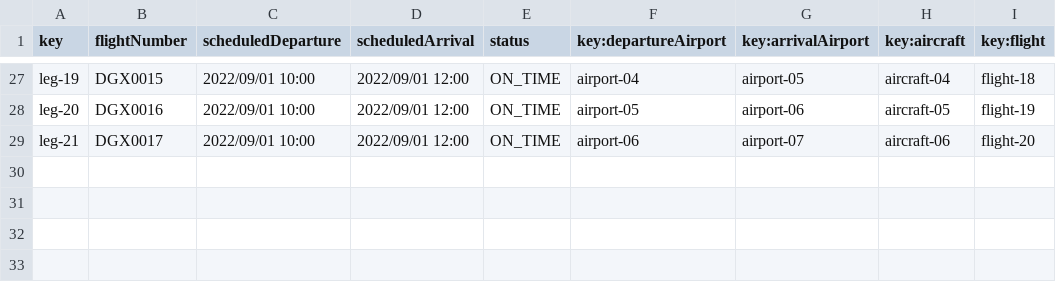
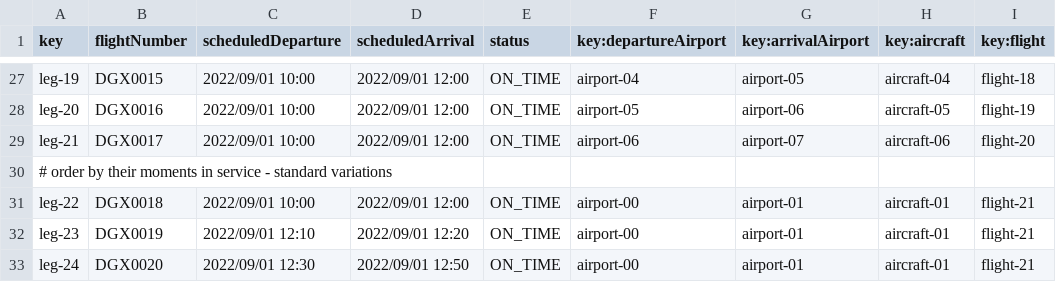
Before and after one commit to C1-036/Acme-ANS-D04, a CSV file: src/main/resources/WEB-INF/data/sample/leg.csv, drawn as a sheet; only a part is shown, gaps mark what is left out.

Commit message:
List y show de Leg

```diff
--- a/src/main/resources/WEB-INF/data/sample/leg.csv
+++ b/src/main/resources/WEB-INF/data/sample/leg.csv
@@ -29 +29,5 @@ leg-20,DGX0016,2022/09/01 10:00,2022/09/01 12:00,ON_TIME,airport-05,airport-06,a
 leg-21,DGX0017,2022/09/01 10:00,2022/09/01 12:00,ON_TIME,airport-06,airport-07,aircraft-06,flight-20
+# order by their moments in service - standard variations
+leg-22,DGX0018,2022/09/01 10:00,2022/09/01 12:00,ON_TIME,airport-00,airport-01,aircraft-01,flight-21
+leg-23,DGX0019,2022/09/01 12:10,2022/09/01 12:20,ON_TIME,airport-00,airport-01,aircraft-01,flight-21
+leg-24,DGX0020,2022/09/01 12:30,2022/09/01 12:50,ON_TIME,airport-00,airport-01,aircraft-01,flight-21
```
Also changed, not shown: 10 other files.
